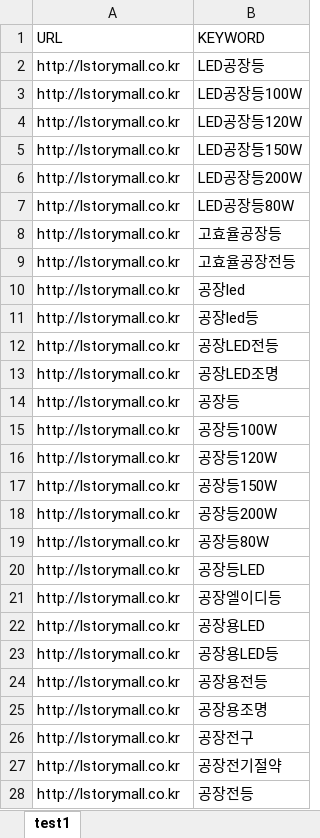
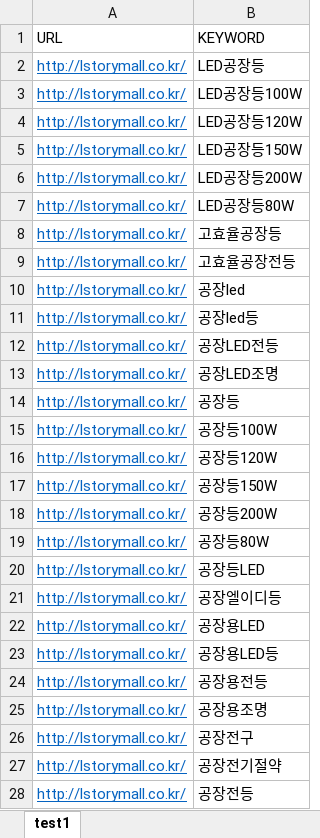
Before and after one commit to gunh0/sw-quality-assurance-utilities, an Excel workbook: NaverPowerLinkRanking/MultiSearchTestSample/Test Sample4.xlsx, sheet test1, drawn as a sheet; only a part is shown; values as stored, in another font and other column widths than the file's, no borders; the diff covers the shown part only; the diff names each change by its address in the sheet, - before the commit and + after, or states it on an @@ line.

Commit message:
Mod : edit Text En to Kr

```diff
--- a/NaverPowerLinkRanking/MultiSearchTestSample/Test Sample4.xlsx (sheet test1)
+++ b/NaverPowerLinkRanking/MultiSearchTestSample/Test Sample4.xlsx (sheet test1)
-A2:A28 (URL): http://lstorymall.co.kr
+A2:A28 (URL): http://lstorymall.co.kr/
@@ A2:A28 underline: off → on, text colour: black → #0563C1 @@
```
Also changed, not shown: 4 edited cells and cell formats elsewhere in this sheet, NaverPowerLinkRanking/MultiSearchTestSample/Test Sample5.xlsx, 1 other file.
